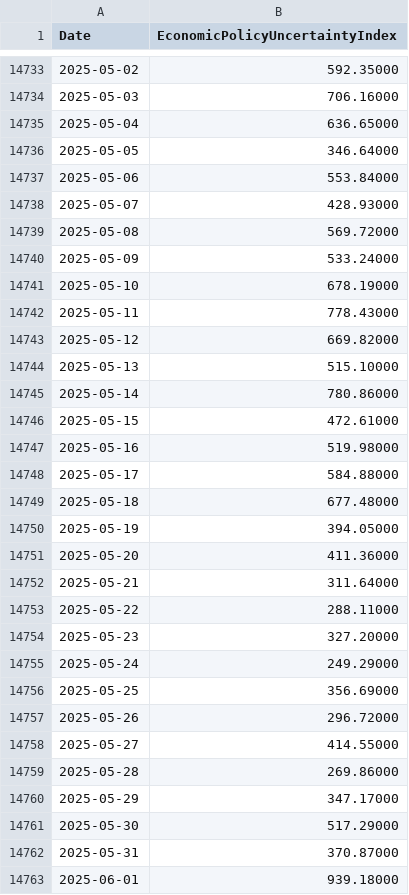
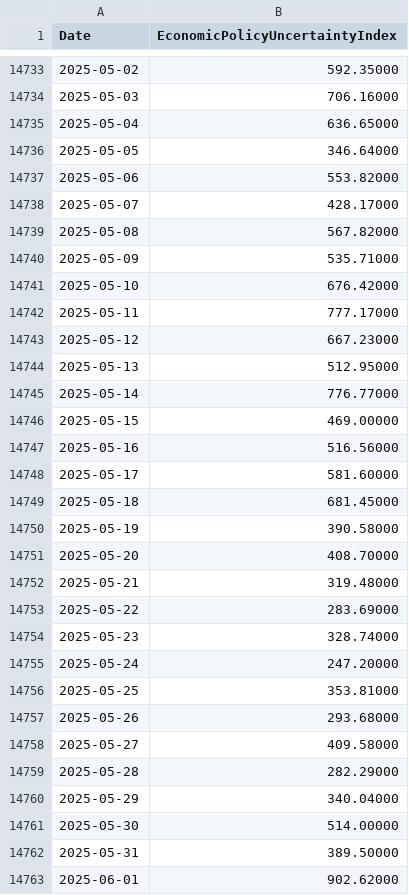
Before and after one commit to OfficialBhattacharya/Geographical-Home-Price-Ranker, a CSV file: AllFredFiles/USEPUINDXD.csv, drawn as a sheet; only a part is shown, gaps mark what is left out; the diff covers the shown part only.

```diff
--- a/AllFredFiles/USEPUINDXD.csv
+++ b/AllFredFiles/USEPUINDXD.csv
@@ -14736,28 +14736,28 @@ Date,EconomicPolicyUncertaintyIndex
 2025-05-05,346.64000
-2025-05-06,553.84000
-2025-05-07,428.93000
-2025-05-08,569.72000
-2025-05-09,533.24000
-2025-05-10,678.19000
-2025-05-11,778.43000
-2025-05-12,669.82000
-2025-05-13,515.10000
-2025-05-14,780.86000
-2025-05-15,472.61000
-2025-05-16,519.98000
-2025-05-17,584.88000
-2025-05-18,677.48000
-2025-05-19,394.05000
-2025-05-20,411.36000
-2025-05-21,311.64000
-2025-05-22,288.11000
-2025-05-23,327.20000
-2025-05-24,249.29000
-2025-05-25,356.69000
-2025-05-26,296.72000
-2025-05-27,414.55000
-2025-05-28,269.86000
-2025-05-29,347.17000
-2025-05-30,517.29000
-2025-05-31,370.87000
-2025-06-01,939.18000
+2025-05-06,553.82000
+2025-05-07,428.17000
+2025-05-08,567.82000
+2025-05-09,535.71000
+2025-05-10,676.42000
+2025-05-11,777.17000
+2025-05-12,667.23000
+2025-05-13,512.95000
+2025-05-14,776.77000
+2025-05-15,469.00000
+2025-05-16,516.56000
+2025-05-17,581.60000
+2025-05-18,681.45000
+2025-05-19,390.58000
+2025-05-20,408.70000
+2025-05-21,319.48000
+2025-05-22,283.69000
+2025-05-23,328.74000
+2025-05-24,247.20000
+2025-05-25,353.81000
+2025-05-26,293.68000
+2025-05-27,409.58000
+2025-05-28,282.29000
+2025-05-29,340.04000
+2025-05-30,514.00000
+2025-05-31,389.50000
+2025-06-01,902.62000
```
Also changed, not shown: 30 added rows and 2 edited cells elsewhere in this file, AllFredFiles/ASPNHSUS.csv, AllFredFiles/CSUSHPINSA.csv, 19 other files.
